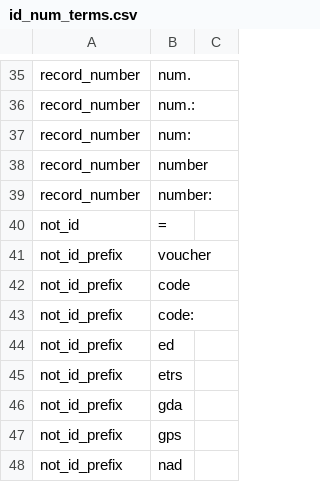
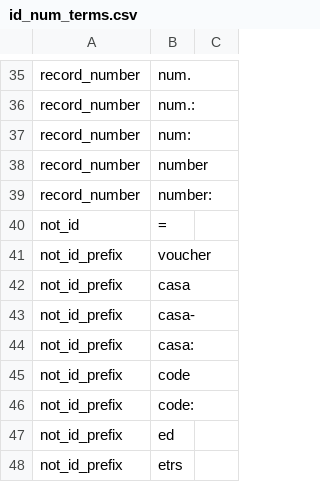
Before and after one commit to rafelafrance/LabelTraiter, a CSV file: labels/pylib/rules/terms/id_num_terms.csv, drawn as a sheet; only a part is shown, gaps mark what is left out; the shorter side is filled out with more unchanged rows; the diff names each change by its address in the sheet, - before the commit and + after, or states it on an @@ line.

```diff
--- a/labels/pylib/rules/terms/id_num_terms.csv
+++ b/labels/pylib/rules/terms/id_num_terms.csv
+row 42: not_id_prefix | casa
+row 43: not_id_prefix | casa-
+row 44: not_id_prefix | casa:
```
Also changed, not shown: labels/pylib/rules/terms/mock_locality_terms.csv, labels/pylib/rules/terms/other_locality_terms.csv, 9 other files.
